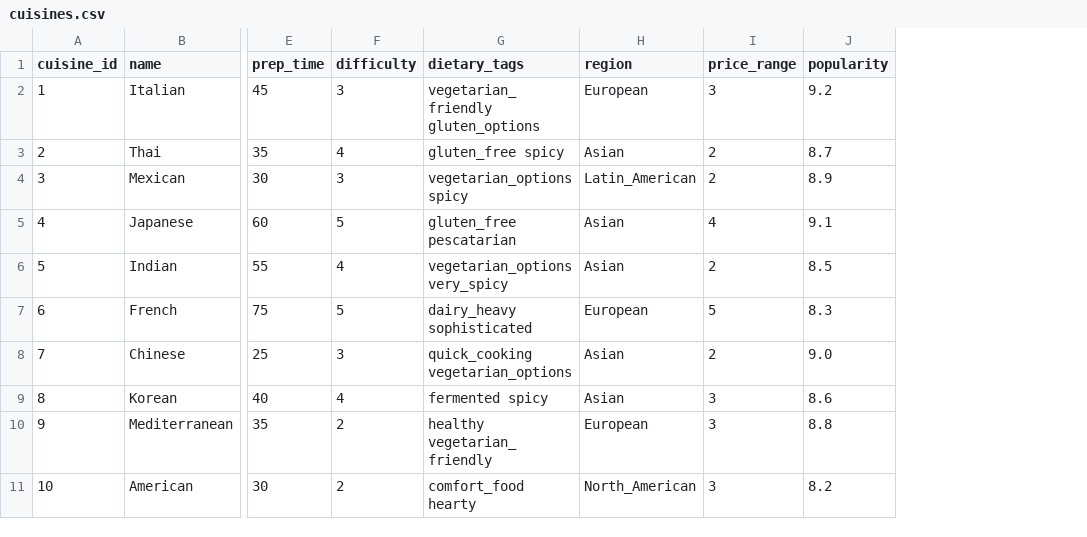
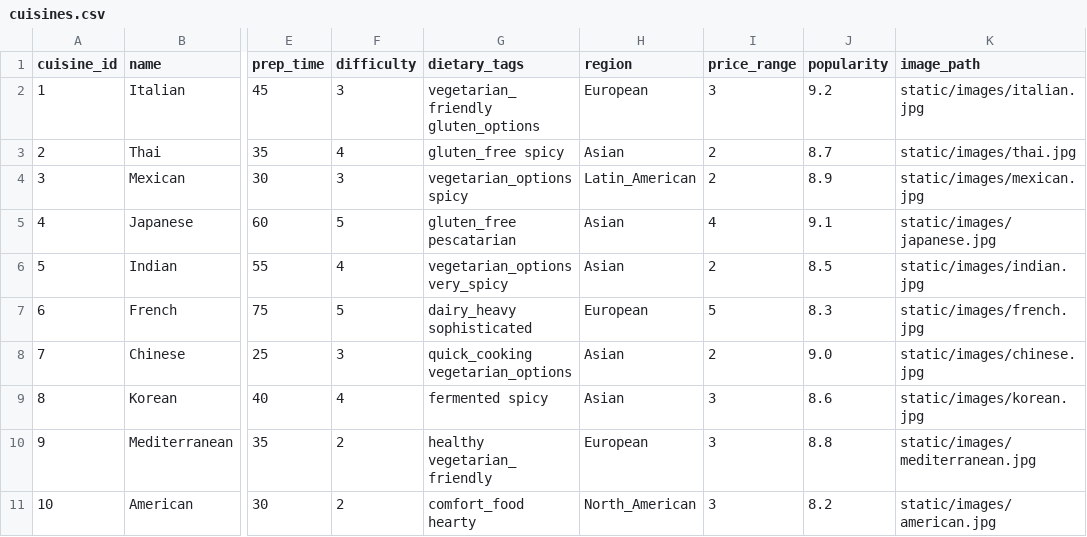
Before and after one commit to charansaiponnada/Cuisine_Recommendation_System, a CSV file: cuisines.csv, drawn as a sheet; only a part is shown, gaps mark what is left out; the diff names each change by its address in the sheet, - before the commit and + after, or states it on an @@ line.

Commit message:
added images

```diff
--- a/cuisines.csv
+++ b/cuisines.csv
+column K (image_path), rows 2-11: static/images/italian.jpg | static/images/thai.jpg | static/images/mexican.jpg | static/images/japanese.jpg | static/images/indian.jpg | static/images/french.jpg | static/images/chinese.jpg | static/images/korean.jpg | static/images/mediterranean.jpg | static/images/american.jpg
```
Also changed, not shown: ratings.csv, users.csv, 13 other files.
